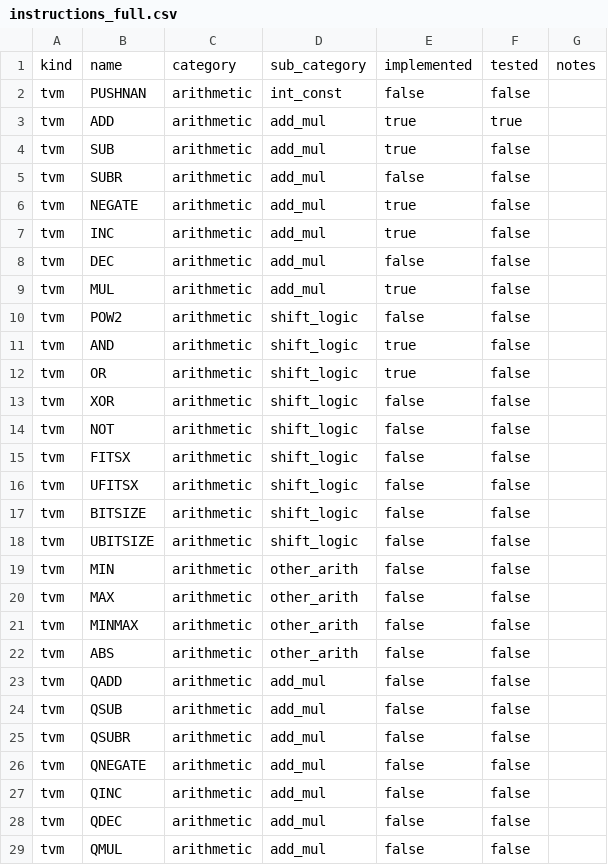
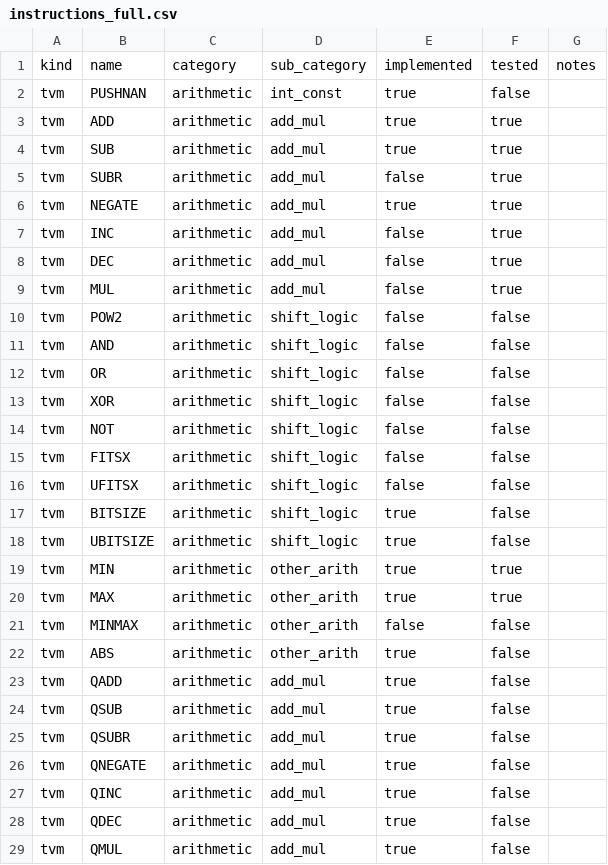
Before and after one commit to Gusarich/tvm-lean, a CSV file: docs/progress/instructions_full.csv, drawn as a sheet; only a part is shown; the diff covers the shown part only.

```diff
--- a/docs/progress/instructions_full.csv
+++ b/docs/progress/instructions_full.csv
@@ -1,13 +1,13 @@
 kind,name,category,sub_category,implemented,tested,notes
-tvm,PUSHNAN,arithmetic,int_const,false,false,
+tvm,PUSHNAN,arithmetic,int_const,true,false,
 tvm,ADD,arithmetic,add_mul,true,true,
-tvm,SUB,arithmetic,add_mul,true,false,
-tvm,SUBR,arithmetic,add_mul,false,false,
-tvm,NEGATE,arithmetic,add_mul,true,false,
-tvm,INC,arithmetic,add_mul,true,false,
-tvm,DEC,arithmetic,add_mul,false,false,
-tvm,MUL,arithmetic,add_mul,true,false,
+tvm,SUB,arithmetic,add_mul,true,true,
+tvm,SUBR,arithmetic,add_mul,false,true,
+tvm,NEGATE,arithmetic,add_mul,true,true,
+tvm,INC,arithmetic,add_mul,false,true,
+tvm,DEC,arithmetic,add_mul,false,true,
+tvm,MUL,arithmetic,add_mul,false,true,
 tvm,POW2,arithmetic,shift_logic,false,false,
-tvm,AND,arithmetic,shift_logic,true,false,
-tvm,OR,arithmetic,shift_logic,true,false,
+tvm,AND,arithmetic,shift_logic,false,false,
+tvm,OR,arithmetic,shift_logic,false,false,
 tvm,XOR,arithmetic,shift_logic,false,false,
@@ -16,14 +16,14 @@ tvm,FITSX,arithmetic,shift_logic,false,false,
 tvm,UFITSX,arithmetic,shift_logic,false,false,
-tvm,BITSIZE,arithmetic,shift_logic,false,false,
-tvm,UBITSIZE,arithmetic,shift_logic,false,false,
-tvm,MIN,arithmetic,other_arith,false,false,
-tvm,MAX,arithmetic,other_arith,false,false,
+tvm,BITSIZE,arithmetic,shift_logic,true,false,
+tvm,UBITSIZE,arithmetic,shift_logic,true,false,
+tvm,MIN,arithmetic,other_arith,true,true,
+tvm,MAX,arithmetic,other_arith,true,true,
 tvm,MINMAX,arithmetic,other_arith,false,false,
-tvm,ABS,arithmetic,other_arith,false,false,
-tvm,QADD,arithmetic,add_mul,false,false,
-tvm,QSUB,arithmetic,add_mul,false,false,
-tvm,QSUBR,arithmetic,add_mul,false,false,
-tvm,QNEGATE,arithmetic,add_mul,false,false,
-tvm,QINC,arithmetic,add_mul,false,false,
-tvm,QDEC,arithmetic,add_mul,false,false,
-tvm,QMUL,arithmetic,add_mul,false,false,
+tvm,ABS,arithmetic,other_arith,true,false,
+tvm,QADD,arithmetic,add_mul,true,false,
+tvm,QSUB,arithmetic,add_mul,true,false,
+tvm,QSUBR,arithmetic,add_mul,true,false,
+tvm,QNEGATE,arithmetic,add_mul,true,false,
+tvm,QINC,arithmetic,add_mul,true,false,
+tvm,QDEC,arithmetic,add_mul,true,false,
+tvm,QMUL,arithmetic,add_mul,true,false,
```
Also changed, not shown: 113 edited cells elsewhere in this file, 2 other files.
